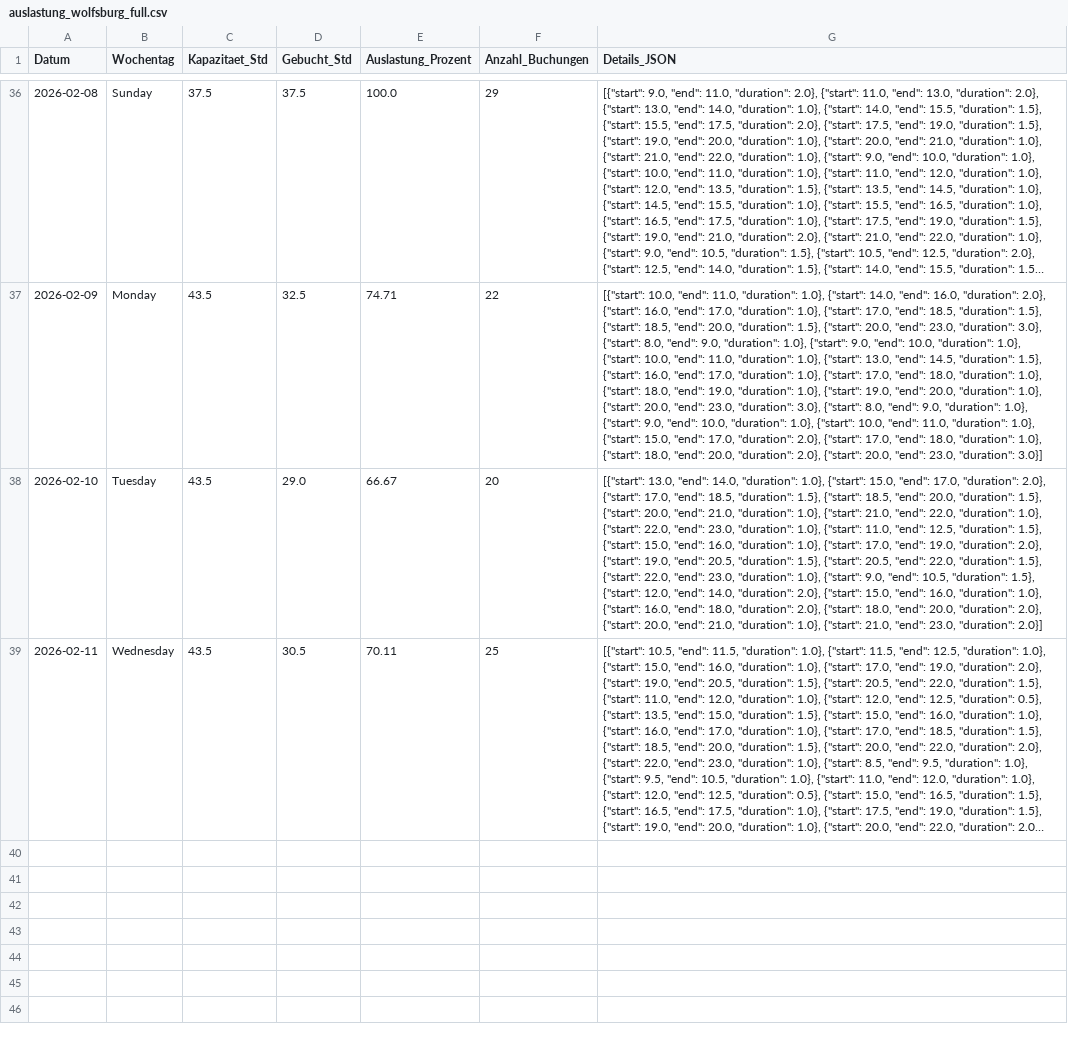
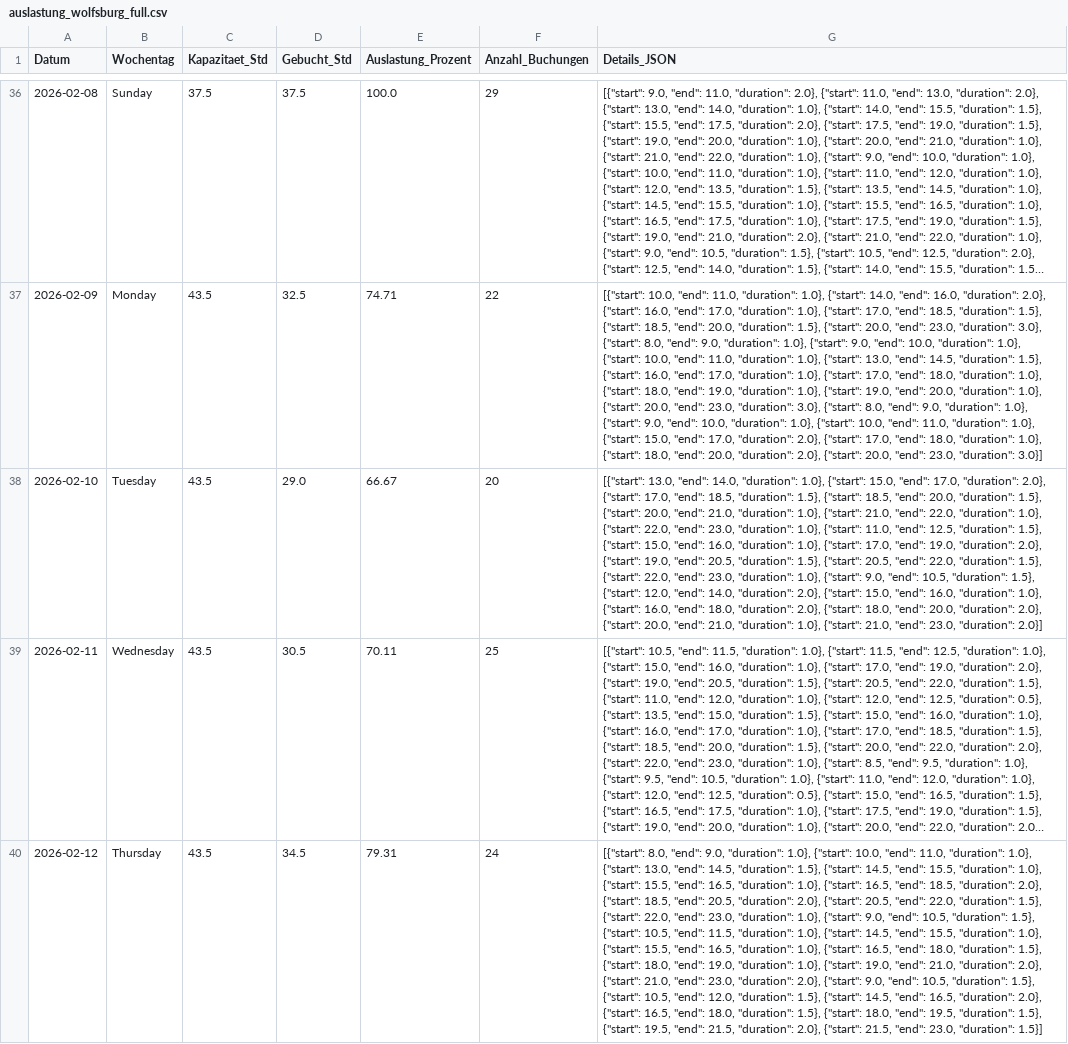
Before and after one commit to fidelioluc/cc_scrape, a CSV file: auslastung_wolfsburg_full.csv, drawn as a sheet; only a part is shown, gaps mark what is left out; long unchanged cells end in …; the diff names each change by its address in the sheet, - before the commit and + after, or states it on an @@ line.

```diff
--- a/auslastung_wolfsburg_full.csv
+++ b/auslastung_wolfsburg_full.csv
+row 40: 2026-02-12 | Thursday | 43.5 | 34.5 | 79.31 | 24 | [{"start": 8.0, "end": 9.0, "duration": 1.0}, {"start": 10.0, "end": 11.0, "duration": 1.0}, {"start": 13.0, "end": 14.5, "duration": 1.5}, {"start": 14.5, "end": 15.5, "duration": 1.0}, {"start": 15.5, "end": 16.5, "duration": 1.0}, {"start": 16.5, "end": 18.5, "duration": 2.0}, {"start": 18.5, "end": 20.5, "duration": 2.0}, {"start": 20.5, "end": 22.0, "duration": 1.5}, {"start": 22.0, "end": 23.0, "duration": 1.0}, {"start": 9.0, "end": 10.5, "duration": 1.5}, {"start": 10.5, "end": 11.5, "duration": 1.0}, {"start": 14.5, "end": 15.5, "duration": 1.0}, {"start": 15.5, "end": 16.5, "duration": 1.0}, {"start": 16.5, "end": 18.0, "duration": 1.5}, {"start": 18.0, "end": 19.0, "duration": 1.0}, {"start": 19.0, "end": 21.0, "duration": 2.0}, {"start": 21.0, "end": 23.0, "duration": 2.0}, {"start": 9.0, "end": 10.5, "duration": 1.5}, {"start": 10.5, "end": 12.0, "duration": 1.5}, {"start": 14.5, "end": 16.5, "duration": 2.0}, {"start": 16.5, "end": 18.0, "duration": 1.5}, {"start": 18.0, "end": 19.5, "duration": 1.5}, {"start": 19.5, "end": 21.5, "duration": 2.0}, {"start": 21.5, "end": 23.0, "duration": 1.5}]
```
